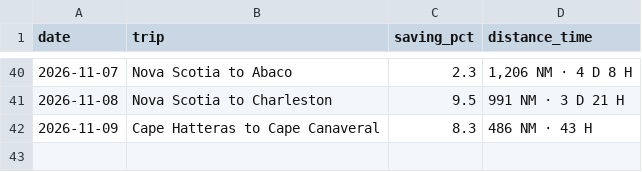
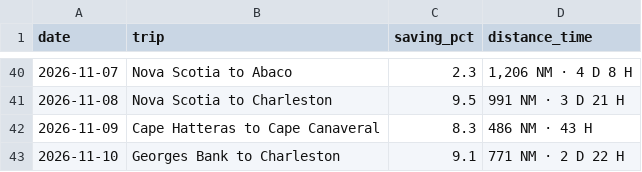
Before and after one commit to sdonea/holomap, a CSV file: docs/daily-routes.csv, drawn as a sheet; only a part is shown, gaps mark what is left out; the diff names each change by its address in the sheet, - before the commit and + after, or states it on an @@ line.

```diff
--- a/docs/daily-routes.csv
+++ b/docs/daily-routes.csv
+row 43: 2026-11-10 | Georges Bank to Charleston | 9.1 | 771 NM · 2 D 22 H
```
Also changed, not shown: 1 other file.
